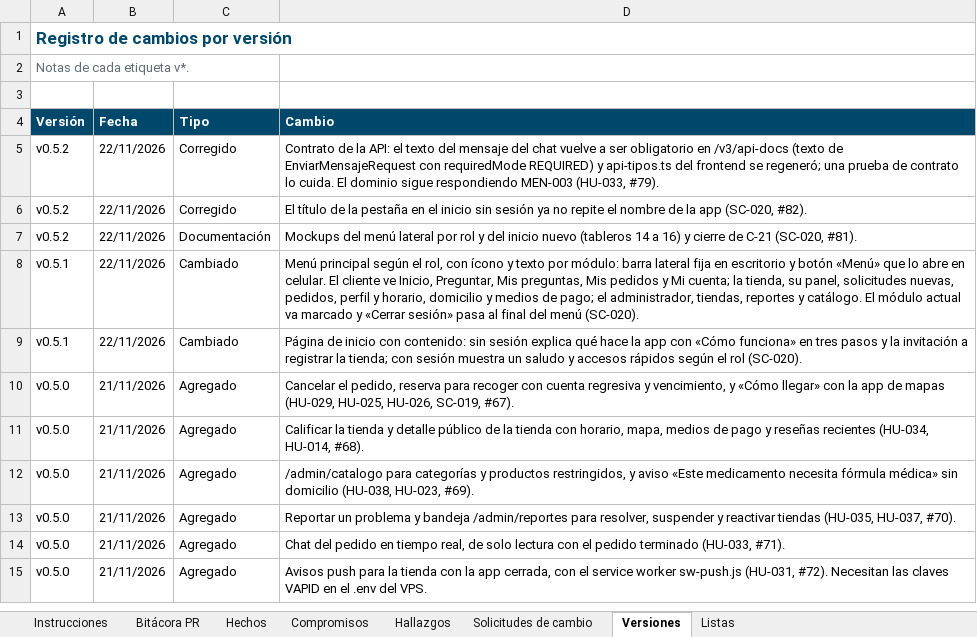
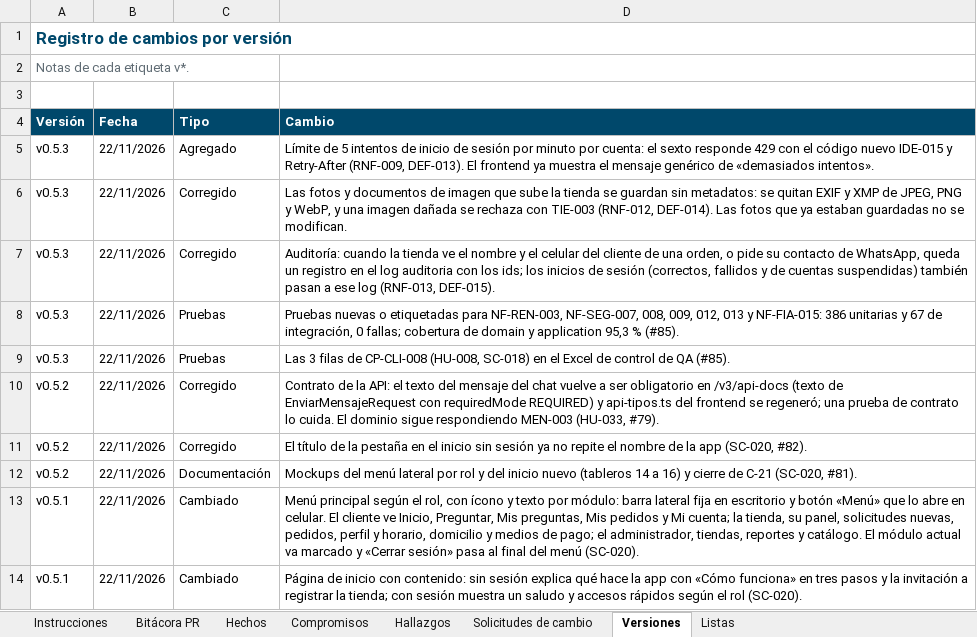
Before and after one commit to Daniel0442123/QuienLoTiene, an Excel workbook: docs/gestion/entregables/Control-de-Cambios-QuienLoTiene.xlsx, sheet Versiones, drawn as a sheet; only a part is shown; the shorter side is filled out with more unchanged rows; values as stored, in another font and other column widths than the file's, no borders; the diff names each change by its address in the sheet, - before the commit and + after, or states it on an @@ line.

```diff
--- a/docs/gestion/entregables/Control-de-Cambios-QuienLoTiene.xlsx (sheet Versiones)
+++ b/docs/gestion/entregables/Control-de-Cambios-QuienLoTiene.xlsx (sheet Versiones)
+row 5: v0.5.3 | 22/11/2026 | Agregado | Límite de 5 intentos de inicio de sesión por minuto por cuenta: el sexto responde 429 con el código nuevo IDE-015 y Retry-After (RNF-009, DEF-013). El frontend ya muestra el mensaje genérico de «demasiados intentos».
+row 6: v0.5.3 | 22/11/2026 | Corregido | Las fotos y documentos de imagen que sube la tienda se guardan sin metadatos: se quitan EXIF y XMP de JPEG, PNG y WebP, y una imagen dañada se rechaza con TIE-003 (RNF-012, DEF-014). Las fotos que ya estaban guardadas no se modifican.
+row 7: v0.5.3 | 22/11/2026 | Corregido | Auditoría: cuando la tienda ve el nombre y el celular del cliente de una orden, o pide su contacto de WhatsApp, queda un registro en el log auditoria con los ids; los inicios de sesión (correctos, fallidos y de cuentas suspendidas) también pasan a ese log (RNF-013, DEF-015).
+row 8: v0.5.3 | 22/11/2026 | Pruebas | Pruebas nuevas o etiquetadas para NF-REN-003, NF-SEG-007, 008, 009, 012, 013 y NF-FIA-015: 386 unitarias y 67 de integración, 0 fallas; cobertura de domain y application 95,3 % (#85).
+row 9: v0.5.3 | 22/11/2026 | Pruebas | Las 3 filas de CP-CLI-008 (HU-008, SC-018) en el Excel de control de QA (#85).
```
Also changed, not shown: sheet Hechos, sheet Compromisos, sheet Instrucciones, 2 other files.
